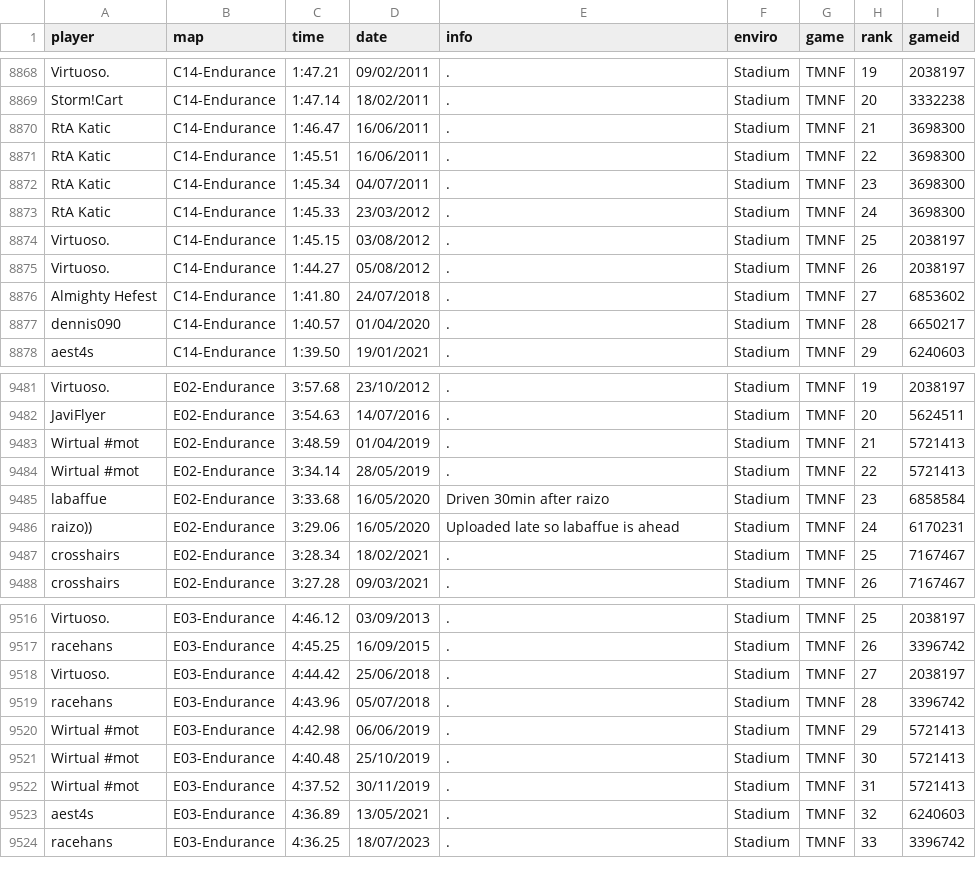
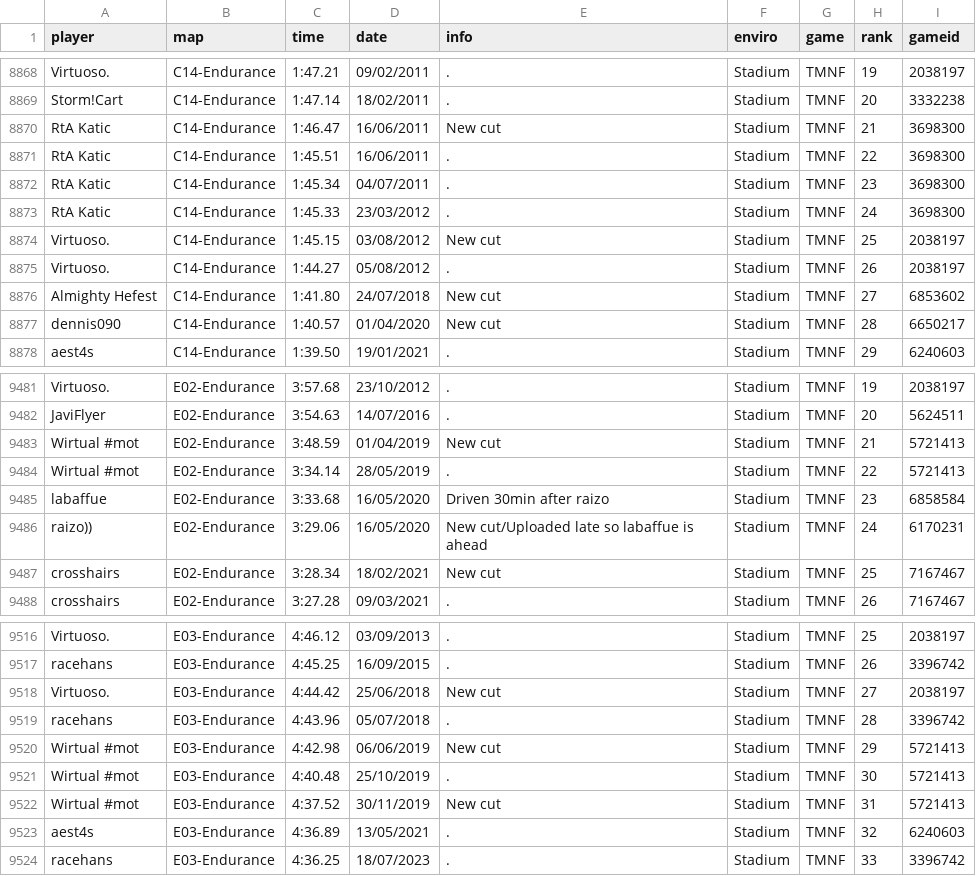
Before and after one commit to Loupphok/TWRC, a CSV file: data/WRDb.csv, drawn as a sheet; only a part is shown, gaps mark what is left out; the diff covers the shown part only.

Commit message:
Update WRDb.csv

```diff
--- a/data/WRDb.csv
+++ b/data/WRDb.csv
@@ -8869,3 +8869,3 @@ Virtuoso.;C14-Endurance;1:47.21;09/02/2011;.;Stadium;TMNF;19;2038197
 Storm!Cart;C14-Endurance;1:47.14;18/02/2011;.;Stadium;TMNF;20;3332238
- RtA Katic;C14-Endurance;1:46.47;16/06/2011;.;Stadium;TMNF;21;3698300
+ RtA Katic;C14-Endurance;1:46.47;16/06/2011;New cut;Stadium;TMNF;21;3698300
  RtA Katic;C14-Endurance;1:45.51;16/06/2011;.;Stadium;TMNF;22;3698300
@@ -8873,6 +8873,6 @@ Storm!Cart;C14-Endurance;1:47.14;18/02/2011;.;Stadium;TMNF;20;3332238
  RtA Katic;C14-Endurance;1:45.33;23/03/2012;.;Stadium;TMNF;24;3698300
-Virtuoso.;C14-Endurance;1:45.15;03/08/2012;.;Stadium;TMNF;25;2038197
+Virtuoso.;C14-Endurance;1:45.15;03/08/2012;New cut;Stadium;TMNF;25;2038197
 Virtuoso.;C14-Endurance;1:44.27;05/08/2012;.;Stadium;TMNF;26;2038197
-Almighty Hefest;C14-Endurance;1:41.80;24/07/2018;.;Stadium;TMNF;27;6853602
-dennis090;C14-Endurance;1:40.57;01/04/2020;.;Stadium;TMNF;28;6650217
+Almighty Hefest;C14-Endurance;1:41.80;24/07/2018;New cut;Stadium;TMNF;27;6853602
+dennis090;C14-Endurance;1:40.57;01/04/2020;New cut;Stadium;TMNF;28;6650217
 aest4s;C14-Endurance;1:39.50;19/01/2021;.;Stadium;TMNF;29;6240603
@@ -9482,7 +9482,7 @@ Virtuoso.;E02-Endurance;3:57.68;23/10/2012;.;Stadium;TMNF;19;2038197
 JaviFlyer;E02-Endurance;3:54.63;14/07/2016;.;Stadium;TMNF;20;5624511
-Wirtual #mot;E02-Endurance;3:48.59;01/04/2019;.;Stadium;TMNF;21;5721413
+Wirtual #mot;E02-Endurance;3:48.59;01/04/2019;New cut;Stadium;TMNF;21;5721413
 Wirtual #mot;E02-Endurance;3:34.14;28/05/2019;.;Stadium;TMNF;22;5721413
 labaffue;E02-Endurance;3:33.68;16/05/2020;Driven 30min after raizo;Stadium;TMNF;23;6858584
-raizo));E02-Endurance;3:29.06;16/05/2020;Uploaded late so labaffue is ahead;Stadium;TMNF;24;6170231
-crosshairs;E02-Endurance;3:28.34;18/02/2021;.;Stadium;TMNF;25;7167467
+raizo));E02-Endurance;3:29.06;16/05/2020;New cut/Uploaded late so labaffue is ahead;Stadium;TMNF;24;6170231
+crosshairs;E02-Endurance;3:28.34;18/02/2021;New cut;Stadium;TMNF;25;7167467
 crosshairs;E02-Endurance;3:27.28;09/03/2021;.;Stadium;TMNF;26;7167467
@@ -9517,7 +9517,7 @@ Virtuoso.;E03-Endurance;4:46.12;03/09/2013;.;Stadium;TMNF;25;2038197
 racehans;E03-Endurance;4:45.25;16/09/2015;.;Stadium;TMNF;26;3396742
-Virtuoso.;E03-Endurance;4:44.42;25/06/2018;.;Stadium;TMNF;27;2038197
+Virtuoso.;E03-Endurance;4:44.42;25/06/2018;New cut;Stadium;TMNF;27;2038197
 racehans;E03-Endurance;4:43.96;05/07/2018;.;Stadium;TMNF;28;3396742
-Wirtual #mot;E03-Endurance;4:42.98;06/06/2019;.;Stadium;TMNF;29;5721413
+Wirtual #mot;E03-Endurance;4:42.98;06/06/2019;New cut;Stadium;TMNF;29;5721413
 Wirtual #mot;E03-Endurance;4:40.48;25/10/2019;.;Stadium;TMNF;30;5721413
-Wirtual #mot;E03-Endurance;4:37.52;30/11/2019;.;Stadium;TMNF;31;5721413
+Wirtual #mot;E03-Endurance;4:37.52;30/11/2019;New cut;Stadium;TMNF;31;5721413
 aest4s;E03-Endurance;4:36.89;13/05/2021;.;Stadium;TMNF;32;6240603
```
Also changed, not shown: 44 edited cells elsewhere in this file.
